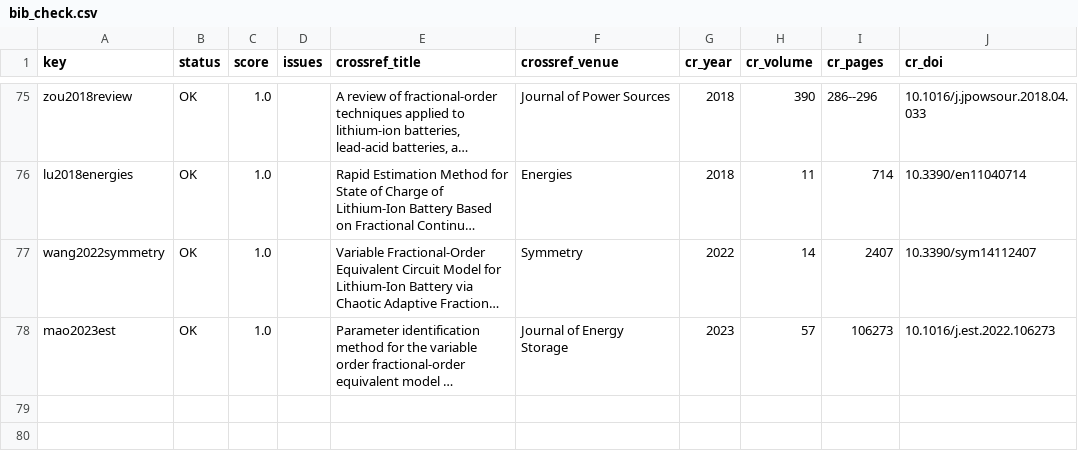
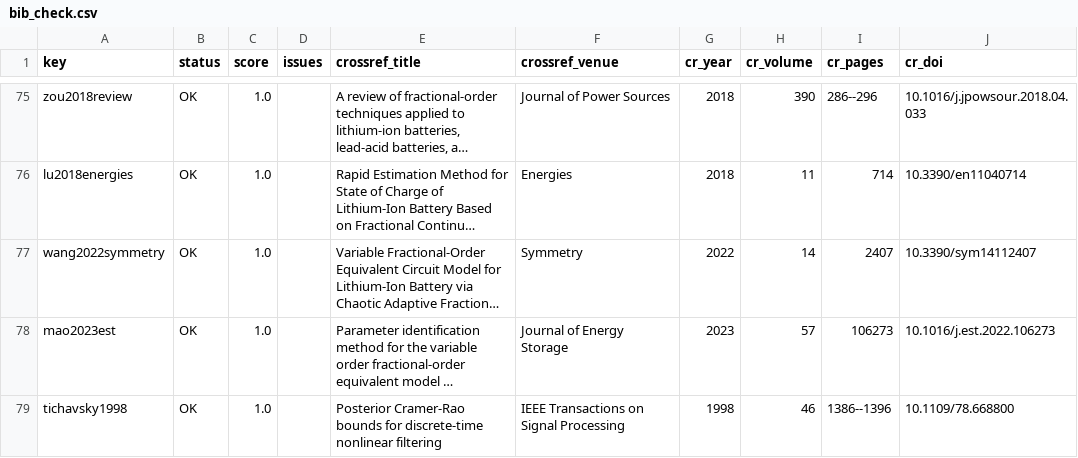
Before and after one commit to HakanErsoy/claude, a CSV file: litreview/bib_check.csv, drawn as a sheet; only a part is shown, gaps mark what is left out; long unchanged cells end in …; the diff names each change by its address in the sheet, - before the commit and + after, or states it on an @@ line.

```diff
--- a/litreview/bib_check.csv
+++ b/litreview/bib_check.csv
+row 79: tichavsky1998 | OK | 1.0 |  | Posterior Cramer-Rao bounds for discrete-time nonlinear filtering | IEEE Transactions on Signal Processing | 1998 | 46 | 1386--1396 | 10.1109/78.668800
```
Also changed, not shown: 16 other files.
